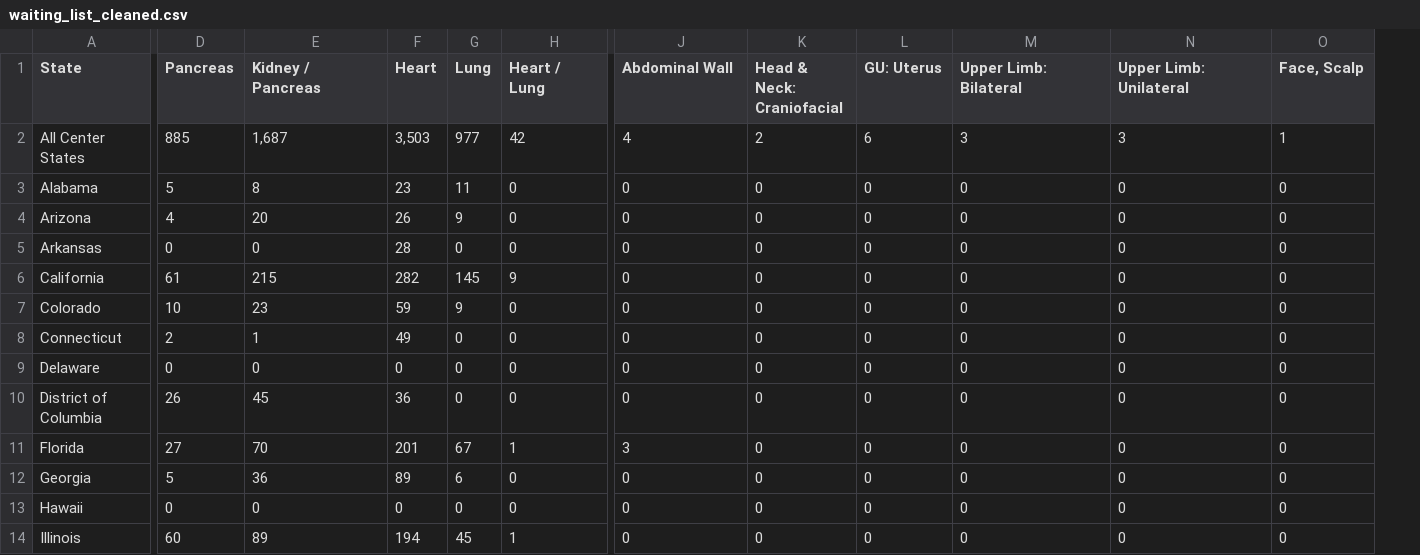
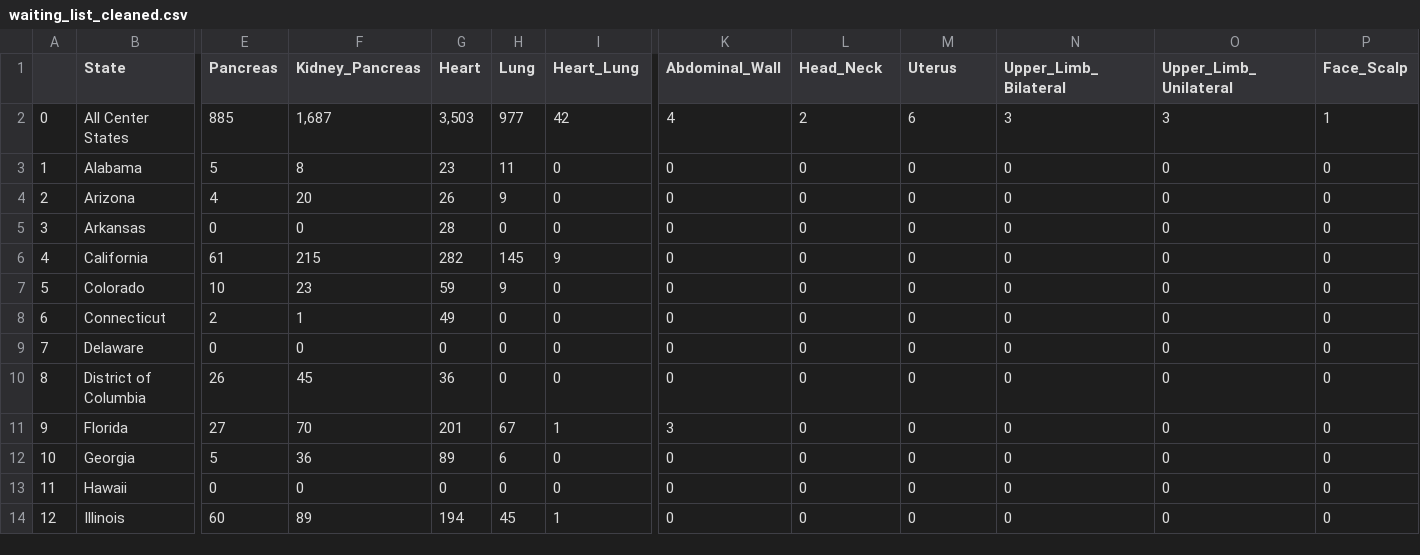
Before and after one commit to Lbrady1025/OPTN-analysis, a CSV file: resources/cleaned_csvs/waiting_list_cleaned.csv, drawn as a sheet; only a part is shown, gaps mark what is left out; addresses are those after the commit; the diff names each change by its address in the sheet, - before the commit and + after, or states it on an @@ line.

```diff
--- a/resources/cleaned_csvs/waiting_list_cleaned.csv
+++ b/resources/cleaned_csvs/waiting_list_cleaned.csv
+column A, rows 2-14: 0 | 1 | 2 | 3 | 4 | 5 | 6 | 7 | 8 | 9 | 10 | 11 | 12
-F1: Kidney / Pancreas
+F1: Kidney_Pancreas
-I1: Heart / Lung
+I1: Heart_Lung
-K1: Abdominal Wall
+K1: Abdominal_Wall
-L1: Head & Neck: Craniofacial
+L1: Head_Neck
-M1: GU: Uterus
+M1: Uterus
-N1: Upper Limb: Bilateral
+N1: Upper_Limb_Bilateral
-O1: Upper Limb: Unilateral
+O1: Upper_Limb_Unilateral
-P1: Face, Scalp
+P1: Face_Scalp
```
Also changed, not shown: resources/cleaned_csvs/kidney_state_donor_cleaned.csv, resources/cleaned_csvs/kidney_state_race_abo_cleaned.csv, 21 other files.
